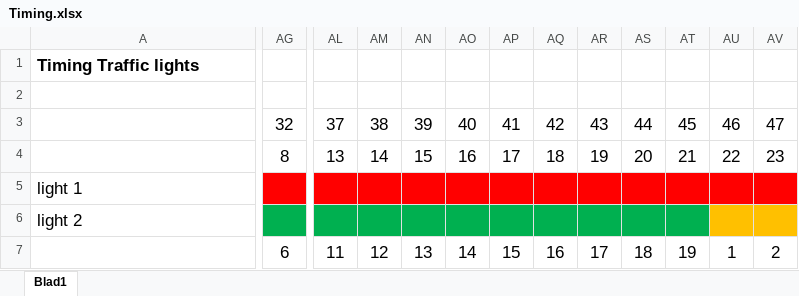
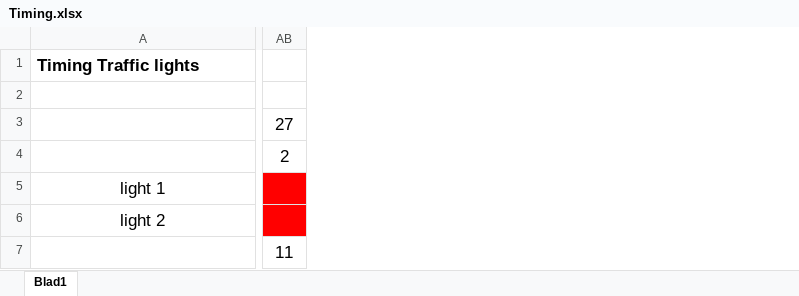
Before and after one commit to WesleyVercoutere/RaspberryPi_CVO, an Excel workbook: RP-4/Timing.xlsx, sheet Blad1, drawn as a sheet; only a part is shown, gaps mark what is left out; values as stored, in another font and other column widths than the file's, no borders; removed rows and columns are numbered as before the commit, all else as after; rows hold the shown columns only; the diff covers the shown part only; the diff names each change by its address in the sheet, - before the commit and + after, or states it on an @@ line.

```diff
--- a/RP-4/Timing.xlsx (sheet Blad1)
+++ b/RP-4/Timing.xlsx (sheet Blad1)
+column AB, row 3: 27
-column AG, row 3: 32
-column AL, row 3: 37
-column AM, row 3: 38
-column AN, row 3: 39
-column AO, row 3: 40
-column AP, row 3: 41
-column AQ, row 3: 42
-column AR, row 3: 43
-column AS, row 3: 44
-column AT, row 3: 45
-column AU, row 3: 46
-column AV, row 3: 47
-row 4:  | 8 | 13 | 14 | 15 | 16 | 17 | 18 | 19 | 20 | 21 | 22 | 23
+row 4:  | 2
-A5:A6 alignment: left
+A5:A6 alignment: center
-row 7:  | 6 | 11 | 12 | 13 | 14 | 15 | 16 | 17 | 18 | 19 | 1 | 2
+row 7:  | 11
```
Also changed, not shown: 3 removed columns, 5 edited cells and cell formats elsewhere in this sheet, 4 other files.
